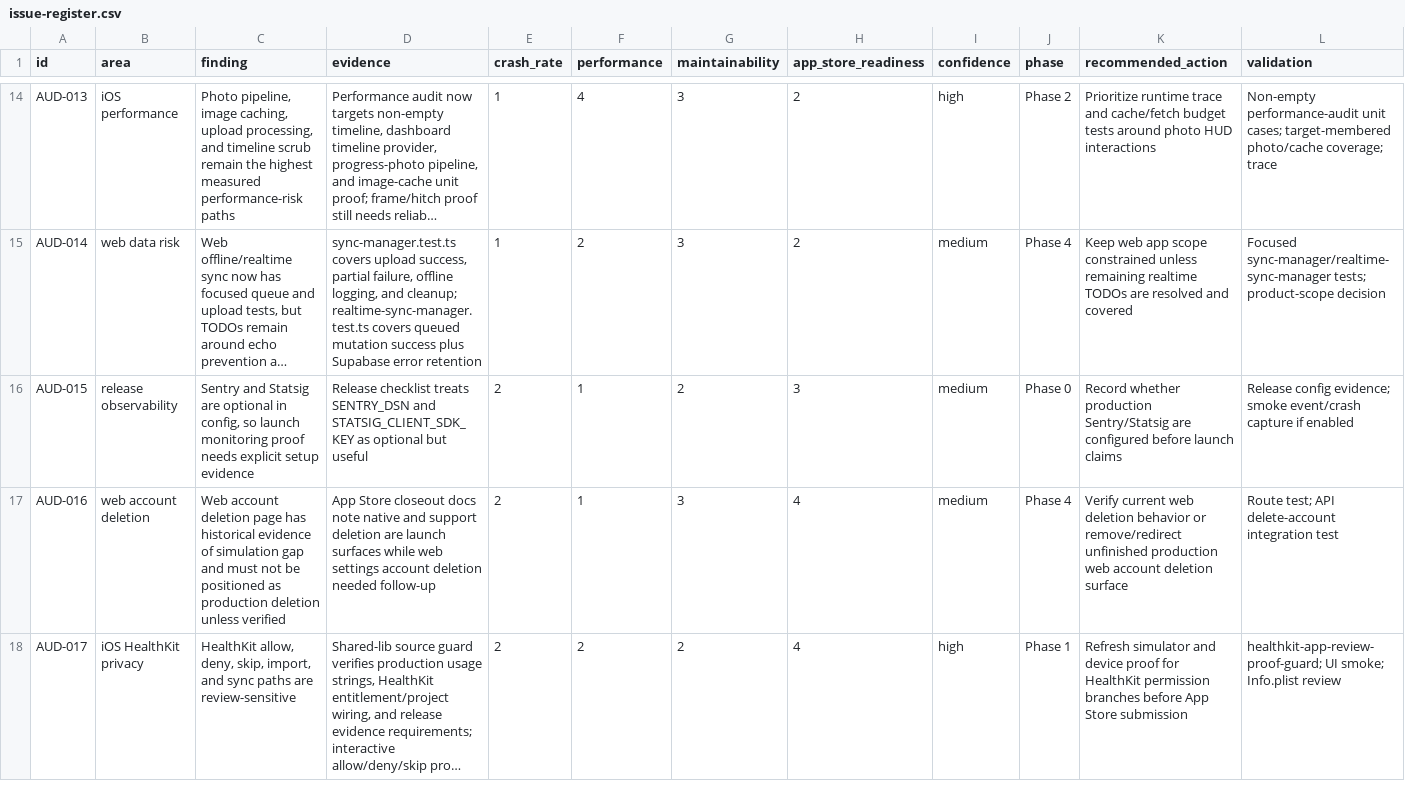
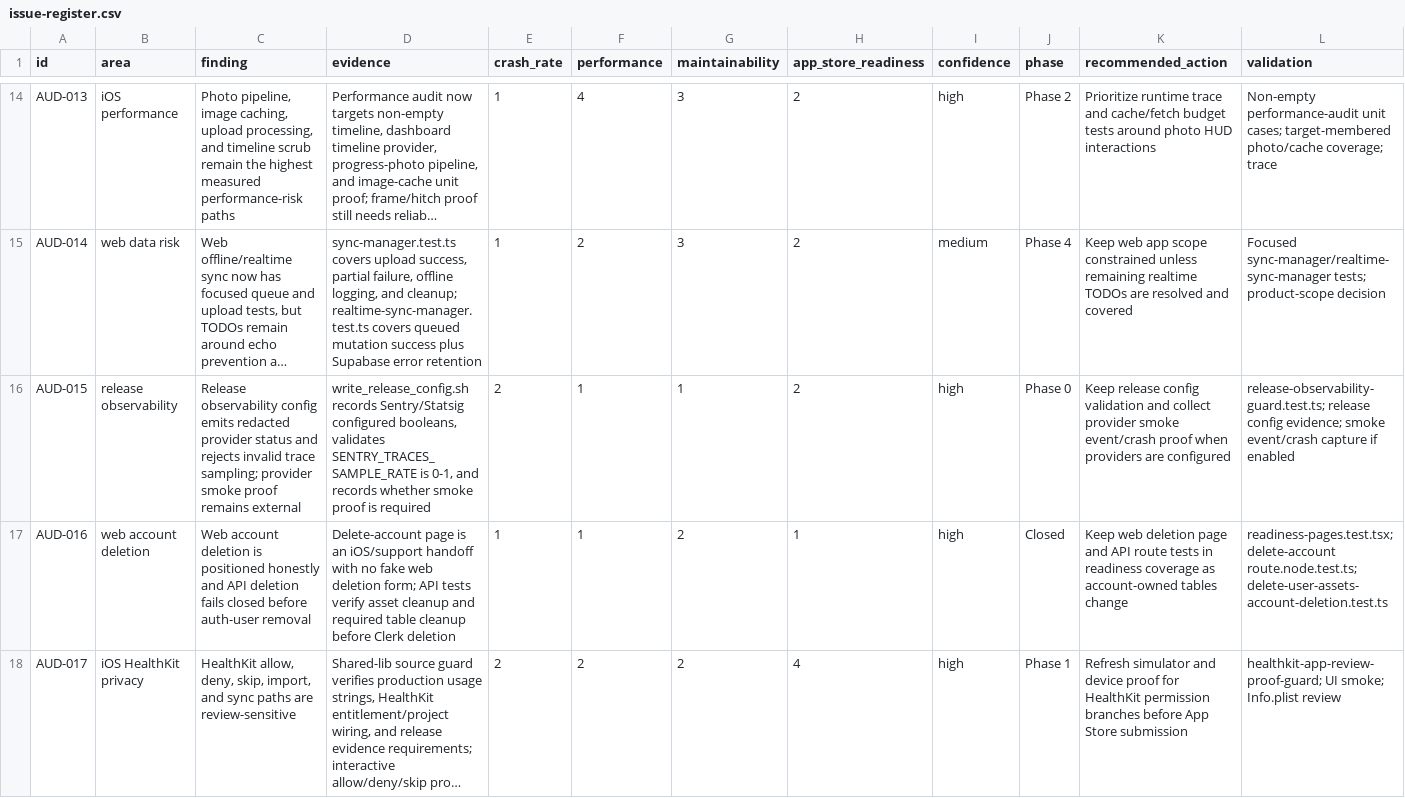
Before and after one commit to JovieInc/LogYourBody, a CSV file: docs/audits/full-app-inventory-2026-06-23/issue-register.csv, drawn as a sheet; only a part is shown, gaps mark what is left out; long unchanged cells end in …; the diff covers the shown part only; the diff names each change by its address in the sheet, - before the commit and + after, or states it on an @@ line.

Commit message:
test: harden release observability proof (#446)

```diff
--- a/docs/audits/full-app-inventory-2026-06-23/issue-register.csv
+++ b/docs/audits/full-app-inventory-2026-06-23/issue-register.csv
-C16 (finding): Sentry and Statsig are optional in config, so launch monitoring proof needs explicit setup evidence
+C16 (finding): Release observability config emits redacted provider status and rejects invalid trace sampling; provider smoke proof remains external
-D16 (evidence): Release checklist treats SENTRY_DSN and STATSIG_CLIENT_SDK_KEY as optional but useful
+D16 (evidence): write_release_config.sh records Sentry/Statsig configured booleans, validates SENTRY_TRACES_SAMPLE_RATE is 0-1, and records whether smoke proof is required
-G16 (maintainability): 2
+G16 (maintainability): 1
-H16 (app_store_readiness): 3
+H16 (app_store_readiness): 2
-I16:I17 (confidence): medium
+I16:I17 (confidence): high
-K16 (recommended_action): Record whether production Sentry/Statsig are configured before launch claims
+K16 (recommended_action): Keep release config validation and collect provider smoke event/crash proof when providers are configured
-L16 (validation): Release config evidence;…
+L16 (validation): release-observability-guard.test.ts; release config evidence;…
-C17 (finding): …account deletion page has historical evidence of simulation gap and must not be positioned as production deletion unless verified
+C17 (finding): …account deletion is positioned honestly and API deletion fails closed before auth-user removal
-D17 (evidence): App Store closeout docs note native and support deletion are launch surfaces while web settings account deletion needed follow-up
+D17 (evidence): Delete-account page is an iOS/support handoff with no fake web deletion form; API tests verify asset cleanup and required table cleanup before Clerk deletion
-E17 (crash_rate): 2
+E17 (crash_rate): 1
-G17 (maintainability): 3
+G17 (maintainability): 2
-H17 (app_store_readiness): 4
+H17 (app_store_readiness): 1
-J17 (phase): Phase 4
+J17 (phase): Closed
-K17 (recommended_action): Verify current web deletion behavior or remove/redirect unfinished production web account deletion surface
+K17 (recommended_action): Keep web deletion page and API route tests in readiness coverage as account-owned tables change
-L17 (validation): Route test; API delete-account integration test
+L17 (validation): readiness-pages.test.tsx; delete-account route.node.test.ts; delete-user-assets-account-deletion.test.ts
```
Also changed, not shown: 2 edited cells elsewhere in this file, 3 other files.
